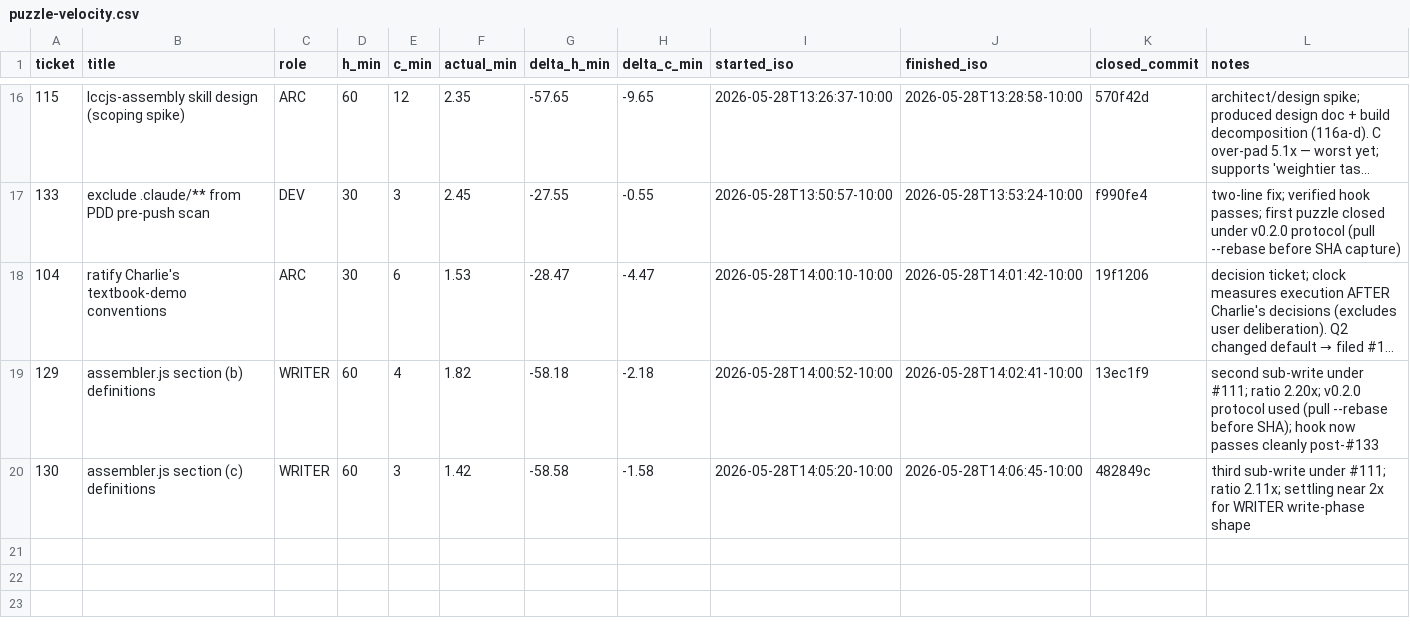
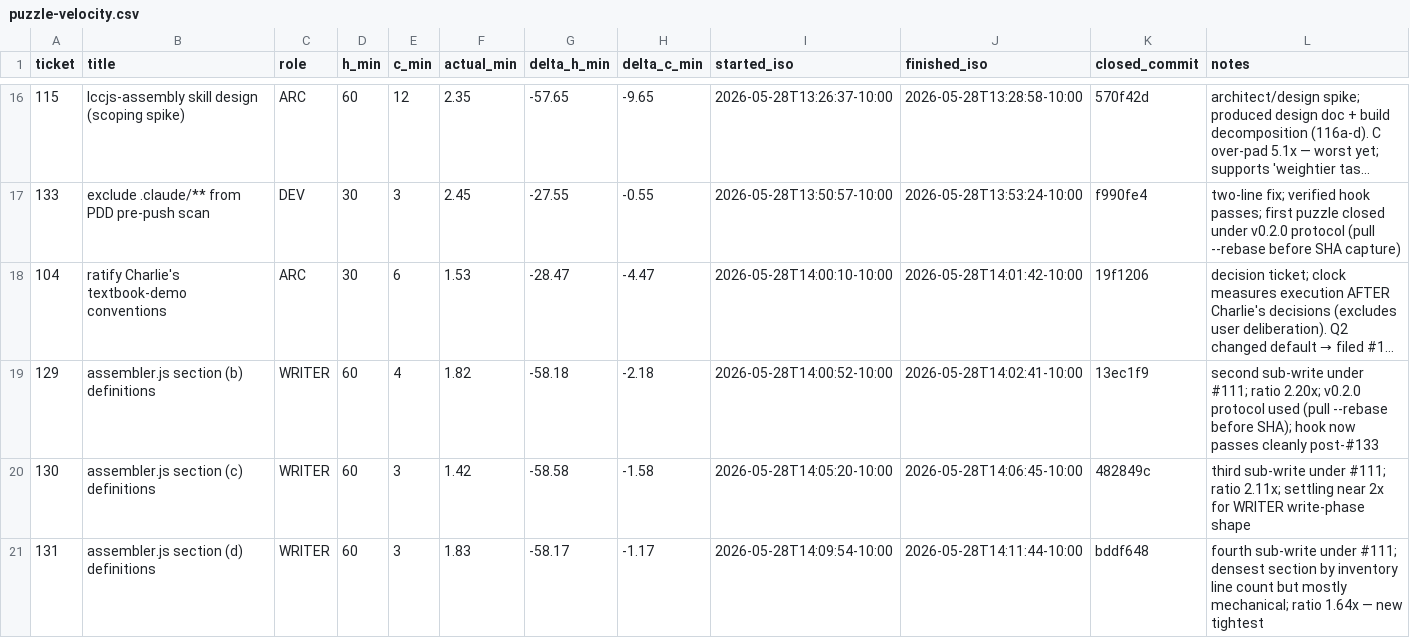
Before and after one commit to avidrucker/lccjs, a CSV file: docs/puzzle-velocity.csv, drawn as a sheet; only a part is shown, gaps mark what is left out; long unchanged cells end in …; the diff names each change by its address in the sheet, - before the commit and + after, or states it on an @@ line.

Commit message:
docs(velocity): log #131 — ΔC = −1.17m, ratio 1.64×
H = 60m, C = 3m, actual = 1.83m
ΔH = −58.17m, ΔC = −1.17m

12 puzzles tracked. WRITER ratio sequence:
  3.6× → 2.25× → 1.94× → 2.20× → 2.11× → 1.64×

New tightest WRITER ratio. Section (d) was the densest by inventory
line count, but the entries are mostly mechanical mnemonic→encoder
mappings — I knew the structure cold from spike #122 and the
write-up went fast. Honest C of 3m landed close enough.

Still 0/12 overruns. The trend keeps drifting tighter without me
forcing it; if the average over the last 4 is ~2× and consistent,
that's now a usable forecast band for WRITER write-phase work.

```diff
--- a/docs/puzzle-velocity.csv
+++ b/docs/puzzle-velocity.csv
+row 21: 131 | assembler.js section (d) definitions | WRITER | 60 | 3 | 1.83 | -58.17 | -1.17 | 2026-05-28T14:09:54-10:00 | 2026-05-28T14:11:44-10:00 | bddf648 | fourth sub-write under #111; densest section by inventory line count but mostly mechanical; ratio 1.64x — new tightest
```
